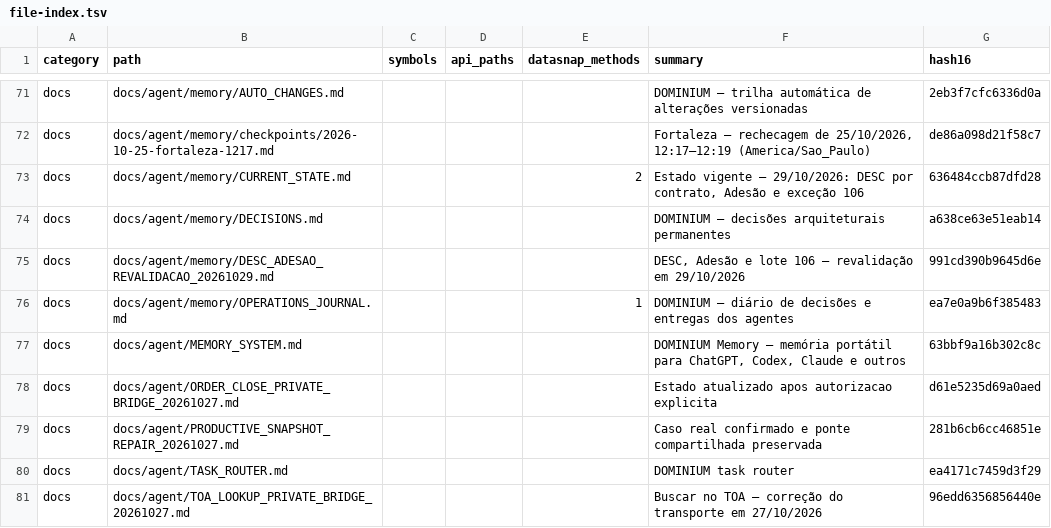
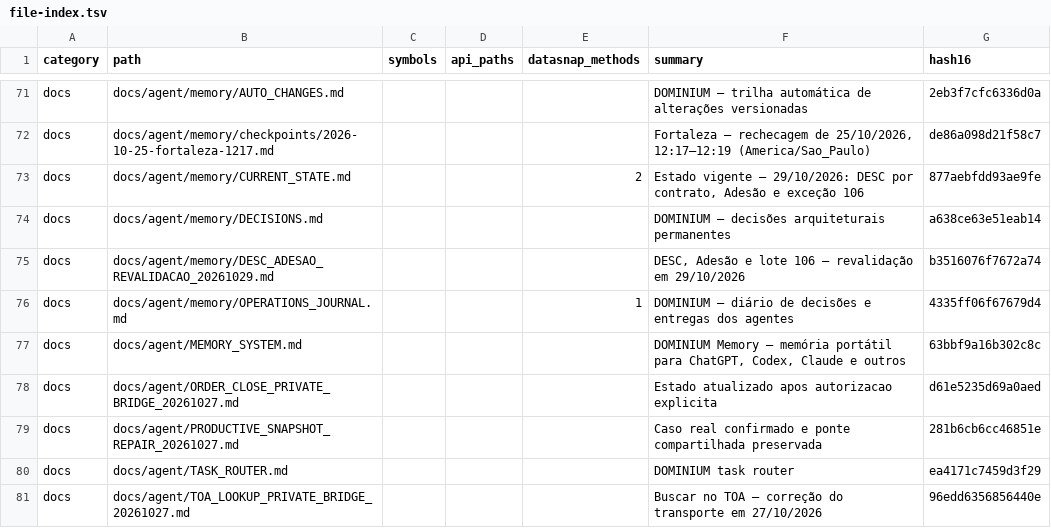
Before and after one commit to clarotechnet/dominium, a TSV file: .dominium/file-index.tsv, drawn as a sheet; only a part is shown, gaps mark what is left out.

```diff
--- a/.dominium/file-index.tsv
+++ b/.dominium/file-index.tsv
@@ -72,6 +72,6 @@ docs	docs/agent/memory/AUTO_CHANGES.md				DOMINIUM — trilha automática de alt
 docs	docs/agent/memory/checkpoints/2026-10-25-fortaleza-1217.md				Fortaleza — rechecagem de 25/10/2026, 12:17–12:19 (America/Sao_Paulo)	de86a098d21f58c7
-docs	docs/agent/memory/CURRENT_STATE.md			2	Estado vigente — 29/10/2026: DESC por contrato, Adesão e exceção 106	636484ccb87dfd28
+docs	docs/agent/memory/CURRENT_STATE.md			2	Estado vigente — 29/10/2026: DESC por contrato, Adesão e exceção 106	877aebfdd93ae9fe
 docs	docs/agent/memory/DECISIONS.md				DOMINIUM — decisões arquiteturais permanentes	a638ce63e51eab14
-docs	docs/agent/memory/DESC_ADESAO_REVALIDACAO_20261029.md				DESC, Adesão e lote 106 — revalidação em 29/10/2026	991cd390b9645d6e
-docs	docs/agent/memory/OPERATIONS_JOURNAL.md			1	DOMINIUM — diário de decisões e entregas dos agentes	ea7e0a9b6f385483
+docs	docs/agent/memory/DESC_ADESAO_REVALIDACAO_20261029.md				DESC, Adesão e lote 106 — revalidação em 29/10/2026	b3516076f7672a74
+docs	docs/agent/memory/OPERATIONS_JOURNAL.md			1	DOMINIUM — diário de decisões e entregas dos agentes	4335ff06f67679d4
 docs	docs/agent/MEMORY_SYSTEM.md				DOMINIUM Memory — memória portátil para ChatGPT, Codex, Claude e outros	63bbf9a16b302c8c
```
Also changed, not shown: 5 other files.
